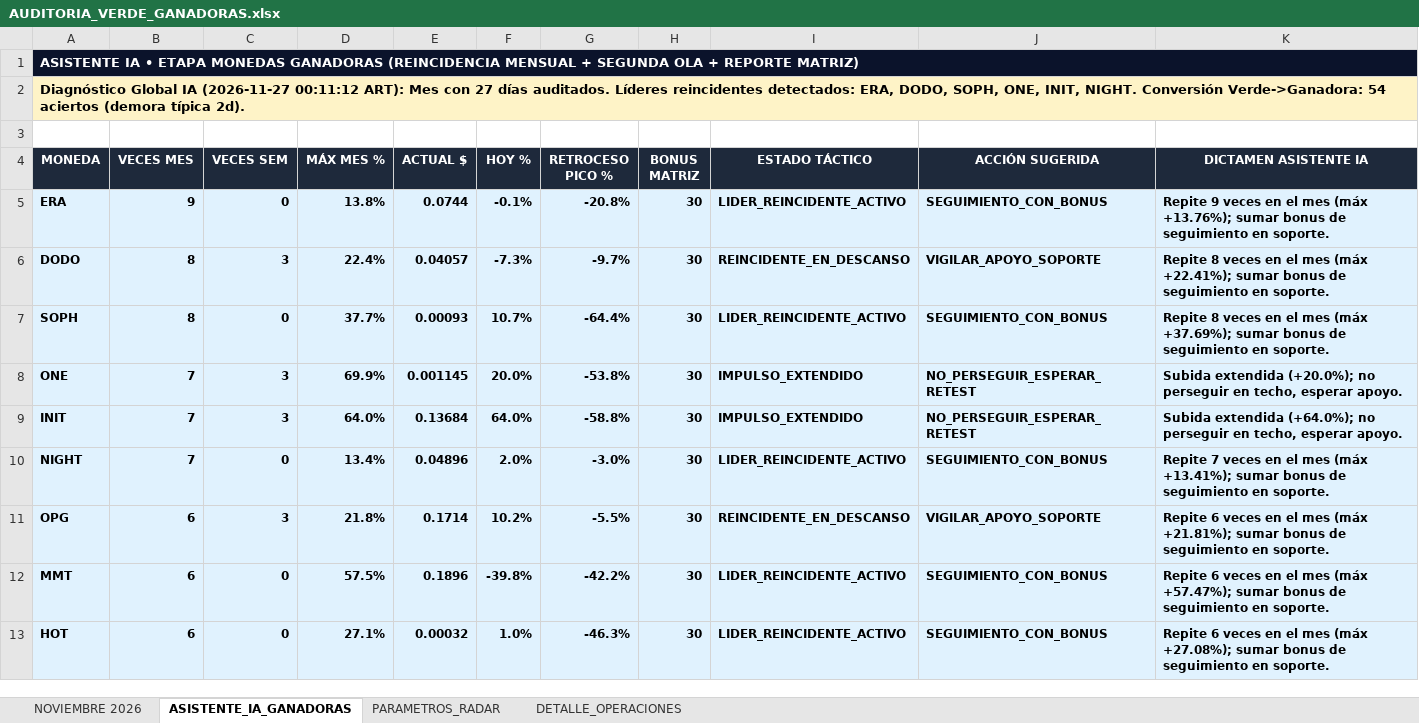
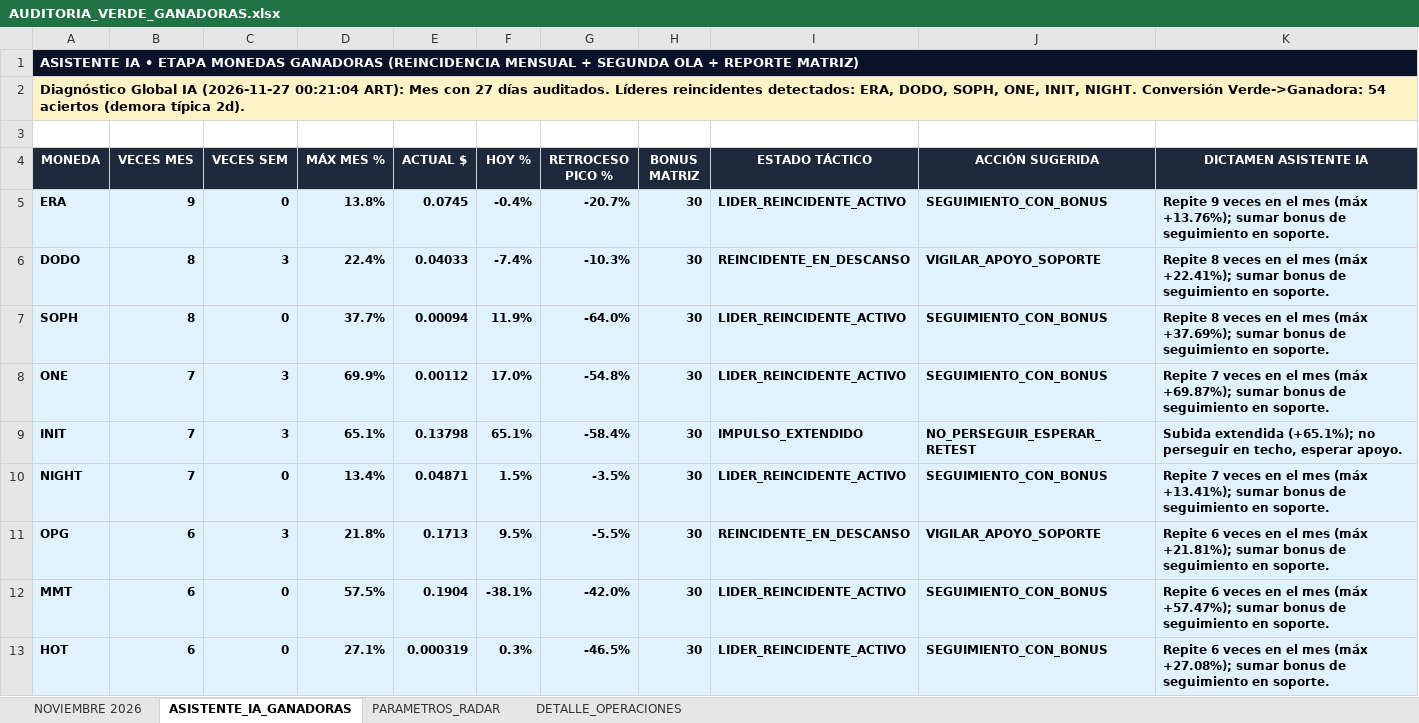
Before and after one commit to kjanoto-coder/panel-cripto, an Excel workbook: AUDITORIA_VERDE_GANADORAS.xlsx, sheet ASISTENTE_IA_GANADORAS, drawn as a sheet; only a part is shown; values as stored, in another font and other column widths than the file's, no borders; the diff covers the shown part only; the diff names each change by its address in the sheet, - before the commit and + after, or states it on an @@ line.

```diff
--- a/AUDITORIA_VERDE_GANADORAS.xlsx (sheet ASISTENTE_IA_GANADORAS)
+++ b/AUDITORIA_VERDE_GANADORAS.xlsx (sheet ASISTENTE_IA_GANADORAS)
-A2 (MONEDA): …IA (2026-11-27 00:11:12 ART): Mes…
+A2 (MONEDA): …IA (2026-11-27 00:21:04 ART): Mes…
-E5 (ACTUAL $): 0.0744
+E5 (ACTUAL $): 0.0745
-F5 (HOY %): -0.1%
+F5 (HOY %): -0.4%
-G5 (RETROCESO PICO %): -20.8%
+G5 (RETROCESO PICO %): -20.7%
-E6 (ACTUAL $): 0.04057
+E6 (ACTUAL $): 0.04033
-F6 (HOY %): -7.3%
+F6 (HOY %): -7.4%
-G6 (RETROCESO PICO %): -9.7%
+G6 (RETROCESO PICO %): -10.3%
-E7 (ACTUAL $): 0.00093
+E7 (ACTUAL $): 0.00094
-F7 (HOY %): 10.7%
+F7 (HOY %): 11.9%
-G7 (RETROCESO PICO %): -64.4%
+G7 (RETROCESO PICO %): -64.0%
-E8 (ACTUAL $): 0.001145
+E8 (ACTUAL $): 0.00112
-F8 (HOY %): 20.0%
+F8 (HOY %): 17.0%
-G8 (RETROCESO PICO %): -53.8%
+G8 (RETROCESO PICO %): -54.8%
-I8 (ESTADO TÁCTICO): IMPULSO_EXTENDIDO
+I8 (ESTADO TÁCTICO): LIDER_REINCIDENTE_ACTIVO
-J8 (ACCIÓN SUGERIDA): NO_PERSEGUIR_ESPERAR_RETEST
+J8 (ACCIÓN SUGERIDA): SEGUIMIENTO_CON_BONUS
-K8 (DICTAMEN ASISTENTE IA): Subida extendida (+20.0%); no perseguir en techo, esperar apoyo.
+K8 (DICTAMEN ASISTENTE IA): Repite 7 veces en el mes (máx +69.87%); sumar bonus de seguimiento en soporte.
-D9 (MÁX MES %): 64.0%
+D9 (MÁX MES %): 65.1%
-E9 (ACTUAL $): 0.13684
+E9 (ACTUAL $): 0.13798
-F9 (HOY %): 64.0%
+F9 (HOY %): 65.1%
-G9 (RETROCESO PICO %): -58.8%
+G9 (RETROCESO PICO %): -58.4%
-K9 (DICTAMEN ASISTENTE IA): Subida extendida (+64.0%); no perseguir…
+K9 (DICTAMEN ASISTENTE IA): Subida extendida (+65.1%); no perseguir…
-E10 (ACTUAL $): 0.04896
+E10 (ACTUAL $): 0.04871
-F10 (HOY %): 2.0%
+F10 (HOY %): 1.5%
-G10 (RETROCESO PICO %): -3.0%
+G10 (RETROCESO PICO %): -3.5%
-E11 (ACTUAL $): 0.1714
+E11 (ACTUAL $): 0.1713
-F11 (HOY %): 10.2%
+F11 (HOY %): 9.5%
-E12 (ACTUAL $): 0.1896
+E12 (ACTUAL $): 0.1904
-F12 (HOY %): -39.8%
+F12 (HOY %): -38.1%
-G12 (RETROCESO PICO %): -42.2%
+G12 (RETROCESO PICO %): -42.0%
-E13 (ACTUAL $): 0.00032
+E13 (ACTUAL $): 0.000319
-F13 (HOY %): 1.0%
+F13 (HOY %): 0.3%
-G13 (RETROCESO PICO %): -46.3%
+G13 (RETROCESO PICO %): -46.5%
```
Also changed, not shown: 53 edited cells elsewhere in this sheet, sheet DETALLE_OPERACIONES, sheet NOVIEMBRE 2026, sheet PARAMETROS_RADAR, 2 other files.
